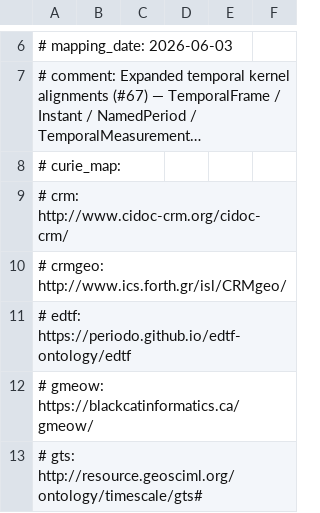
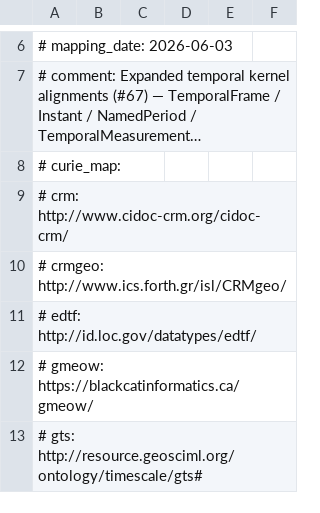
Before and after one commit to Blackcat-Informatics/gmeow-ontology, a TSV file: mappings/gmeow-temporal.sssom.tsv, drawn as a sheet; only a part is shown, gaps mark what is left out; long unchanged cells end in ….

```diff
--- a/mappings/gmeow-temporal.sssom.tsv
+++ b/mappings/gmeow-temporal.sssom.tsv
@@ -10,3 +10,3 @@
 #   crmgeo: http://www.ics.forth.gr/isl/CRMgeo/
-#   edtf: https://periodo.github.io/edtf-ontology/edtf
+#   edtf: http://id.loc.gov/datatypes/edtf/
 #   gmeow: https://blackcatinformatics.ca/gmeow/
```
Also changed, not shown: mappings/gmeow-classes.sssom.tsv, mappings/gmeow-properties.sssom.tsv, 9 other files.
